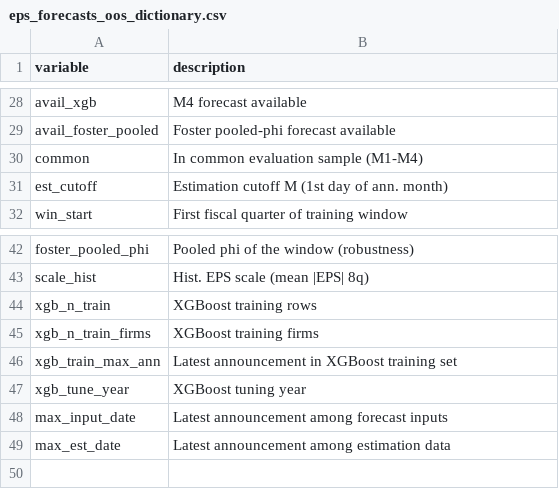
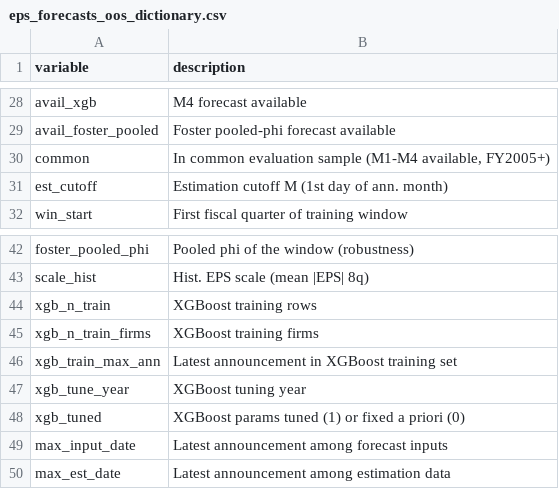
Before and after one commit to csillagbalazs/earnings_prediction, a CSV file: output/forecasts/eps_forecasts_oos_dictionary.csv, drawn as a sheet; only a part is shown, gaps mark what is left out.

```diff
--- a/output/forecasts/eps_forecasts_oos_dictionary.csv
+++ b/output/forecasts/eps_forecasts_oos_dictionary.csv
@@ -29,3 +29,3 @@ avail_xgb,M4 forecast available
 avail_foster_pooled,Foster pooled-phi forecast available
-common,In common evaluation sample (M1-M4)
+common,"In common evaluation sample (M1-M4 available, FY2005+)"
 est_cutoff,Estimation cutoff M (1st day of ann. month)
@@ -47,2 +47,3 @@ xgb_train_max_ann,Latest announcement in XGBoost training set
 xgb_tune_year,XGBoost tuning year
+xgb_tuned,XGBoost params tuned (1) or fixed a priori (0)
 max_input_date,Latest announcement among forecast inputs
```
Also changed, not shown: output/tables/availability_by_year.csv, output/tables/crosscheck_ue_fin.csv, 14 other files.
